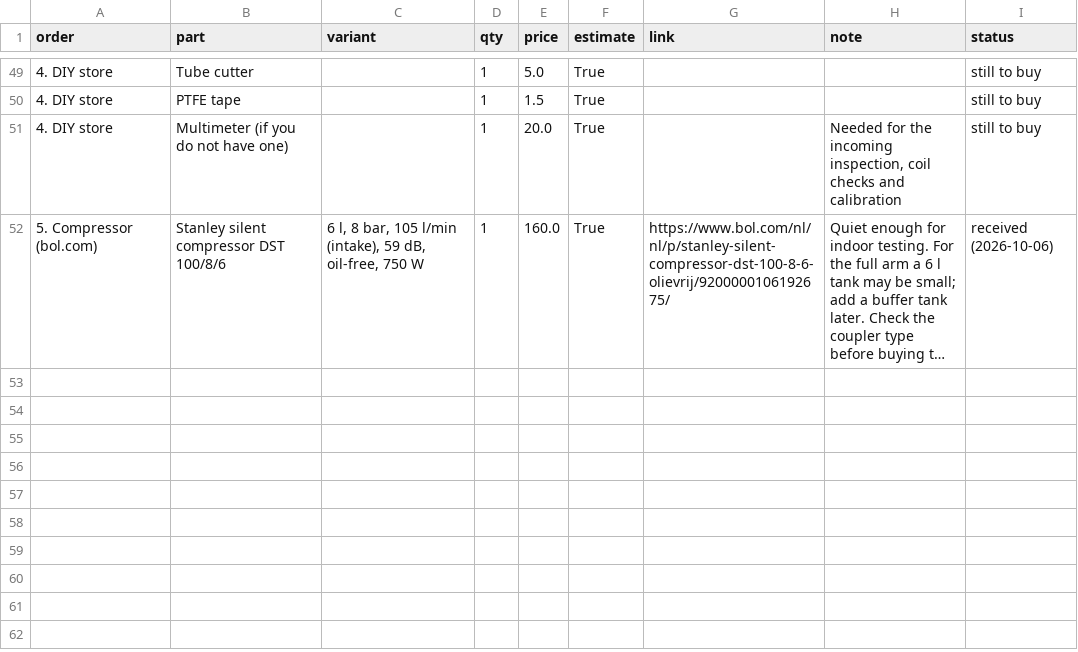
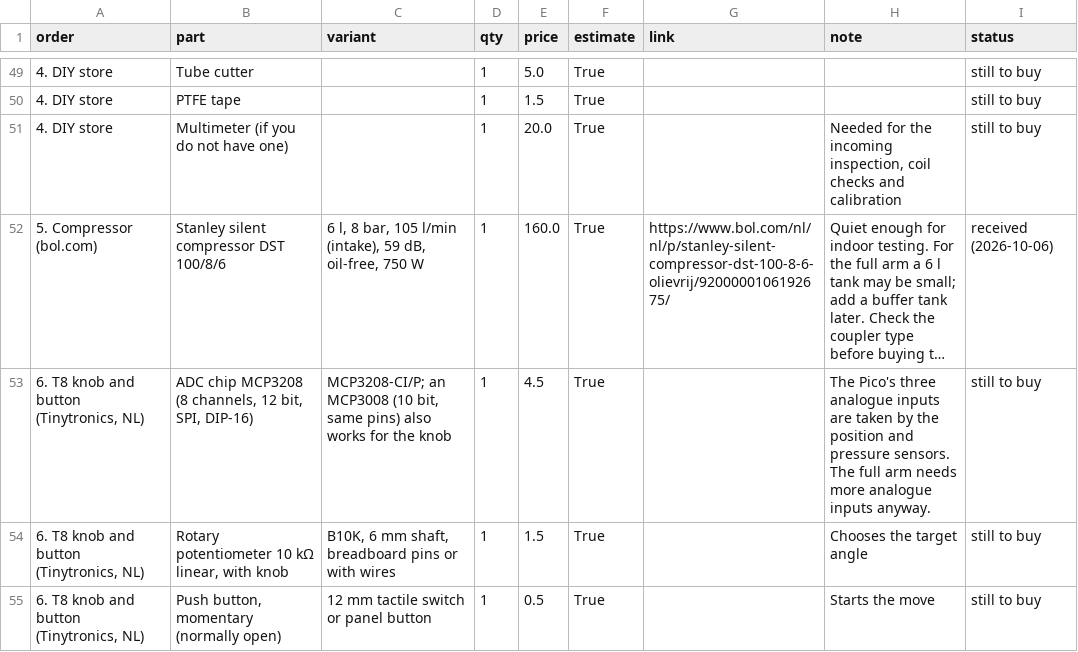
Before and after one commit to xtenone/pneumatic-arm, a CSV file: test1/docs/bom.csv, drawn as a sheet; only a part is shown, gaps mark what is left out; long unchanged cells end in …; the diff names each change by its address in the sheet, - before the commit and + after, or states it on an @@ line.

```diff
--- a/test1/docs/bom.csv
+++ b/test1/docs/bom.csv
+row 53: 6. T8 knob and button (Tinytronics, NL) | ADC chip MCP3208 (8 channels, 12 bit, SPI, DIP-16) | MCP3208-CI/P; an MCP3008 (10 bit, same pins) also works for the knob | 1 | 4.5 | True |  | The Pico's three analogue inputs are taken by the position and pressure sensors. The full arm needs more analogue inputs anyway. | still to buy
+row 54: 6. T8 knob and button (Tinytronics, NL) | Rotary potentiometer 10 kΩ linear, with knob | B10K, 6 mm shaft, breadboard pins or with wires | 1 | 1.5 | True |  | Chooses the target angle | still to buy
+row 55: 6. T8 knob and button (Tinytronics, NL) | Push button, momentary (normally open) | 12 mm tactile switch or panel button | 1 | 0.5 | True |  | Starts the move | still to buy
```
Also changed, not shown: 2 other files.
